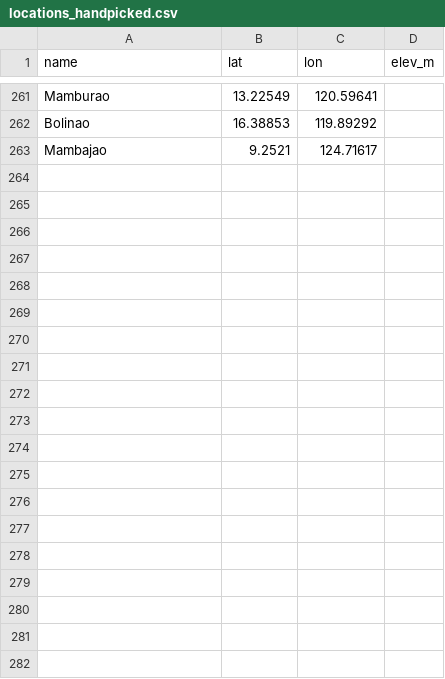
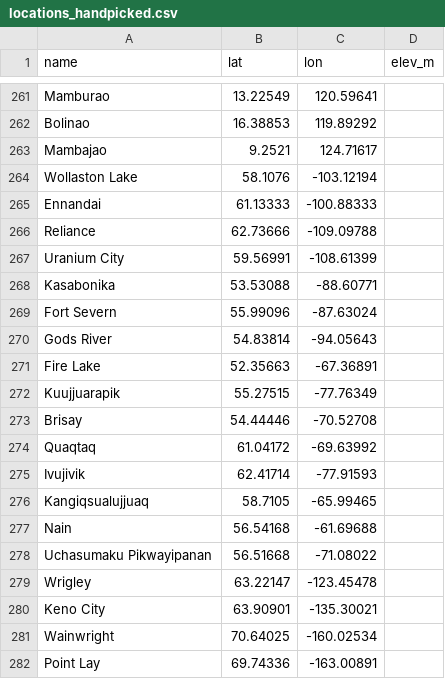
Before and after one commit to markoriikonen/halo-sky, a CSV file: locations/locations_handpicked.csv, drawn as a sheet; only a part is shown, gaps mark what is left out; the diff covers the shown part only; the diff names each change by its address in the sheet, - before the commit and + after, or states it on an @@ line.

```diff
--- a/locations/locations_handpicked.csv
+++ b/locations/locations_handpicked.csv
+row 264: Wollaston Lake | 58.1076 | -103.12194
+row 265: Ennandai | 61.13333 | -100.88333
+row 266: Reliance | 62.73666 | -109.09788
+row 267: Uranium City | 59.56991 | -108.61399
+row 268: Kasabonika | 53.53088 | -88.60771
+row 269: Fort Severn | 55.99096 | -87.63024
+row 270: Gods River | 54.83814 | -94.05643
+row 271: Fire Lake | 52.35663 | -67.36891
+row 272: Kuujjuarapik | 55.27515 | -77.76349
+row 273: Brisay | 54.44446 | -70.52708
+row 274: Quaqtaq | 61.04172 | -69.63992
+row 275: Ivujivik | 62.41714 | -77.91593
+row 276: Kangiqsualujjuaq | 58.7105 | -65.99465
+row 277: Nain | 56.54168 | -61.69688
+row 278: Uchasumaku Pikwayipanan | 56.51668 | -71.08022
+row 279: Wrigley | 63.22147 | -123.45478
+row 280: Keno City | 63.90901 | -135.30021
+row 281: Wainwright | 70.64025 | -160.02534
+row 282: Point Lay | 69.74336 | -163.00891
```
Also changed, not shown: 39 added rows and 4 edited cells elsewhere in this file, locations/locations_current.csv, locations/locations_extra.csv, 2 other files.
